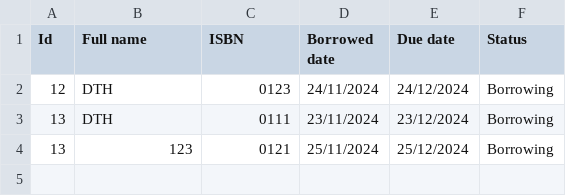
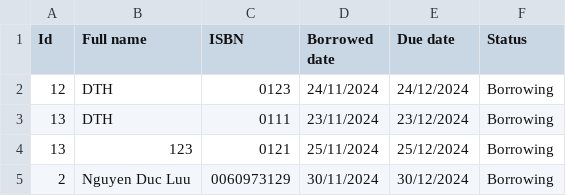
Before and after one commit to Kuro-orzz/Btl_OOP, a CSV file: src/main/resources/borrowed.csv, drawn as a sheet; the diff names each change by its address in the sheet, - before the commit and + after, or states it on an @@ line.

Commit message:
Send borrow request function

```diff
--- a/src/main/resources/borrowed.csv
+++ b/src/main/resources/borrowed.csv
+row 5: 2 | Nguyen Duc Luu | 0060973129 | 30/11/2024 | 30/12/2024 | Borrowing
```
Also changed, not shown: 3 other files.
